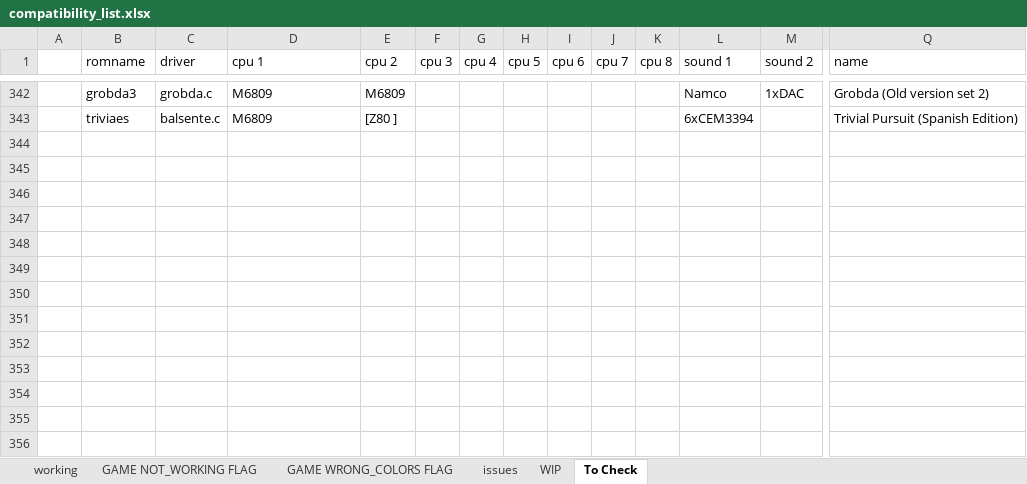
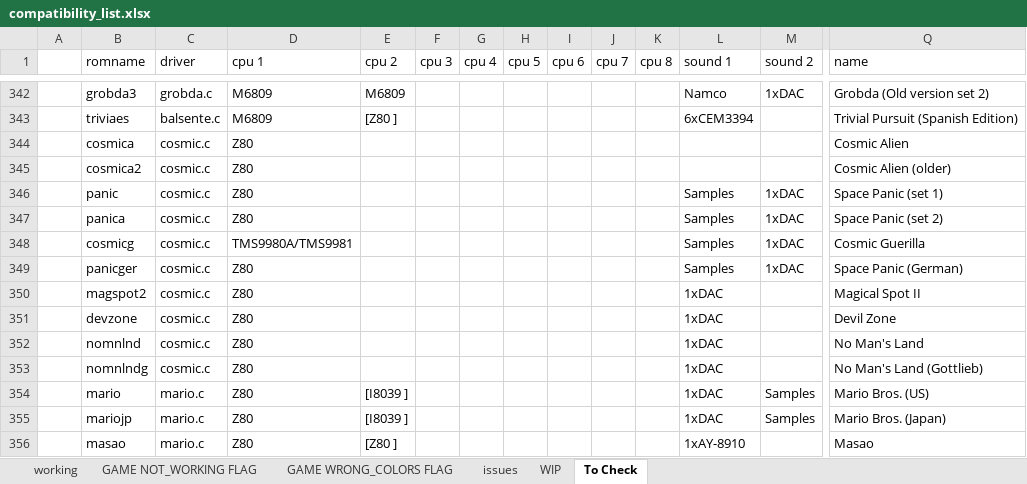
Before and after one commit to javaemus/arcadeflex056, an Excel workbook: compatibility_list.xlsx, sheet To Check, drawn as a sheet; only a part is shown, gaps mark what is left out; values as stored, in another font and other column widths than the file's, no borders; rows hold the shown columns only; the diff names each change by its address in the sheet, - before the commit and + after, or states it on an @@ line.

Commit message:
drivers to check mario and cosmic

```diff
--- a/compatibility_list.xlsx (sheet To Check)
+++ b/compatibility_list.xlsx (sheet To Check)
+row 344:  | cosmica | cosmic.c | Z80 |  |  |  |  |  |  |  |  |  | Cosmic Alien
+row 345:  | cosmica2 | cosmic.c | Z80 |  |  |  |  |  |  |  |  |  | Cosmic Alien (older)
+row 346:  | panic | cosmic.c | Z80 |  |  |  |  |  |  |  | Samples | 1xDAC | Space Panic (set 1)
+row 347:  | panica | cosmic.c | Z80 |  |  |  |  |  |  |  | Samples | 1xDAC | Space Panic (set 2)
+row 348:  | cosmicg | cosmic.c | TMS9980A/TMS9981 |  |  |  |  |  |  |  | Samples | 1xDAC | Cosmic Guerilla
+row 349:  | panicger | cosmic.c | Z80 |  |  |  |  |  |  |  | Samples | 1xDAC | Space Panic (German)
+row 350:  | magspot2 | cosmic.c | Z80 |  |  |  |  |  |  |  | 1xDAC |  | Magical Spot II
+row 351:  | devzone | cosmic.c | Z80 |  |  |  |  |  |  |  | 1xDAC |  | Devil Zone
+row 352:  | nomnlnd | cosmic.c | Z80 |  |  |  |  |  |  |  | 1xDAC |  | No Man's Land
+row 353:  | nomnlndg | cosmic.c | Z80 |  |  |  |  |  |  |  | 1xDAC |  | No Man's Land (Gottlieb)
+row 354:  | mario | mario.c | Z80 | [I8039 ] |  |  |  |  |  |  | 1xDAC | Samples | Mario Bros. (US)
+row 355:  | mariojp | mario.c | Z80 | [I8039 ] |  |  |  |  |  |  | 1xDAC | Samples | Mario Bros. (Japan)
+row 356:  | masao | mario.c | Z80 | [Z80 ] |  |  |  |  |  |  | 1xAY-8910 |  | Masao
```
Also changed, not shown: sheet WIP.
